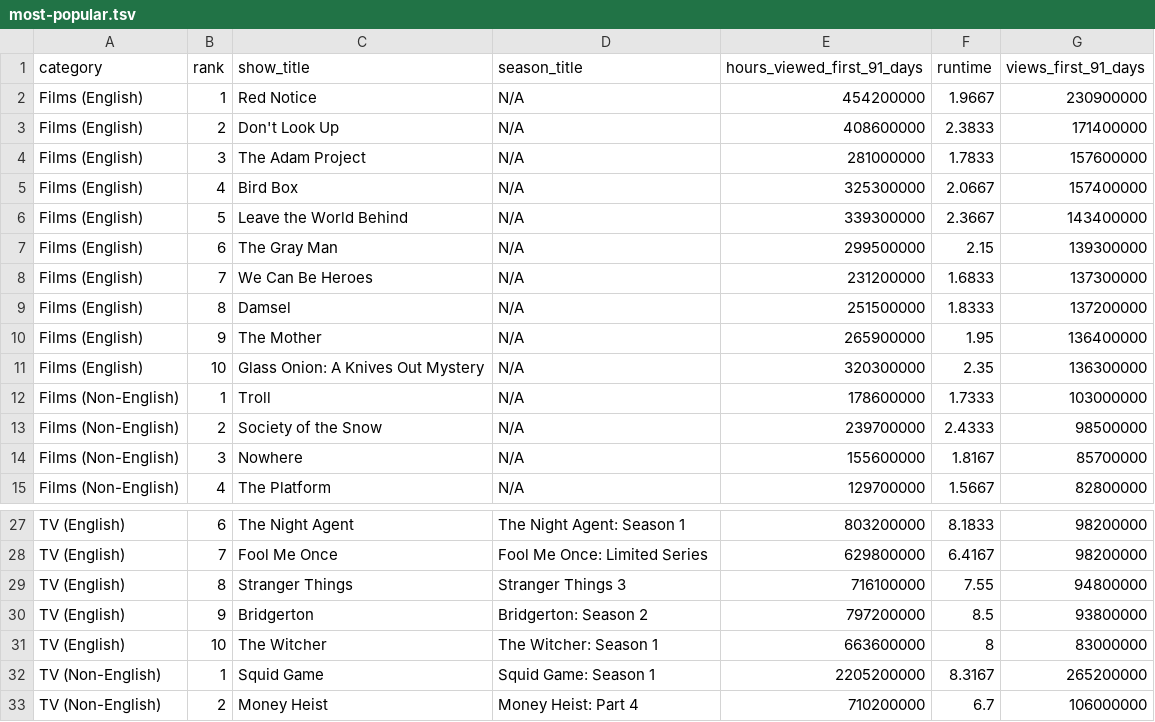
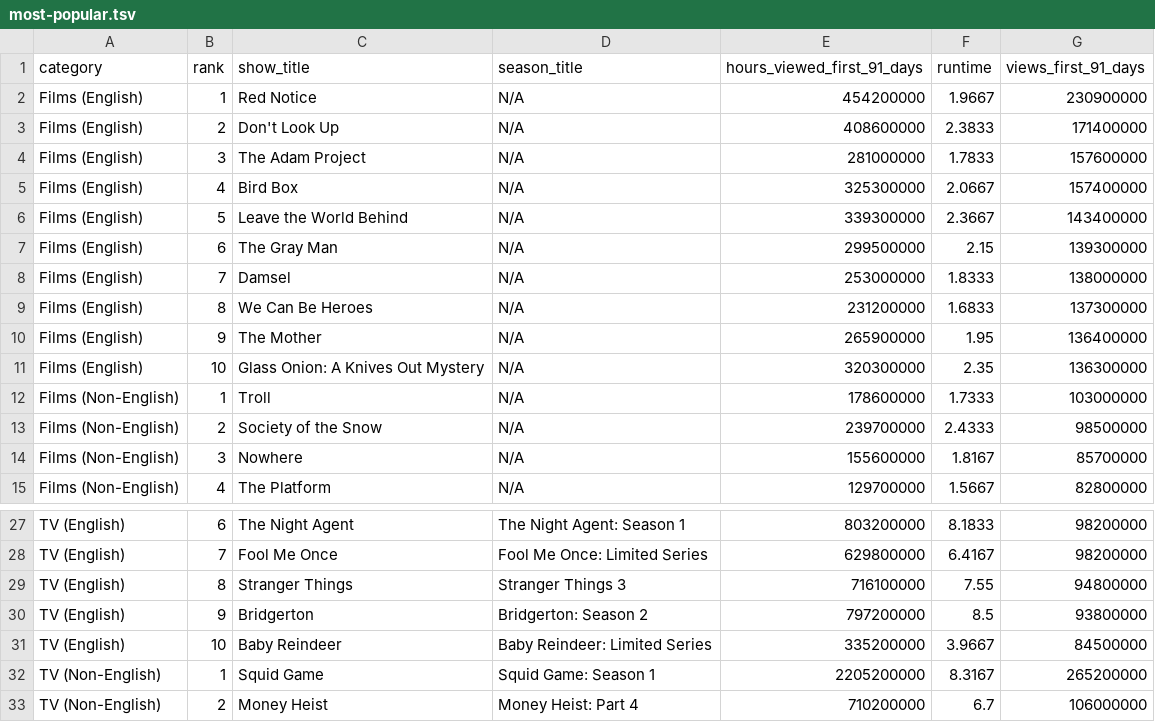
Before and after one commit to dbready/netflix_top10, a TSV file: most-popular.tsv, drawn as a sheet; only a part is shown, gaps mark what is left out.

```diff
--- a/most-popular.tsv
+++ b/most-popular.tsv
@@ -7,4 +7,4 @@ Films (English)	5	Leave the World Behind	N/A	339300000	2.3667	143400000
 Films (English)	6	The Gray Man	N/A	299500000	2.15	139300000
-Films (English)	7	We Can Be Heroes	N/A	231200000	1.6833	137300000
-Films (English)	8	Damsel	N/A	251500000	1.8333	137200000
+Films (English)	7	Damsel	N/A	253000000	1.8333	138000000
+Films (English)	8	We Can Be Heroes	N/A	231200000	1.6833	137300000
 Films (English)	9	The Mother	N/A	265900000	1.95	136400000
@@ -30,3 +30,3 @@ TV (English)	8	Stranger Things	Stranger Things 3	716100000	7.55	94800000
 TV (English)	9	Bridgerton	Bridgerton: Season 2	797200000	8.5	93800000
-TV (English)	10	The Witcher	The Witcher: Season 1	663600000	8	83000000
+TV (English)	10	Baby Reindeer	Baby Reindeer: Limited Series	335200000	3.9667	84500000
 TV (Non-English)	1	Squid Game	Squid Game: Season 1	2205200000	8.3167	265200000
```
Also changed, not shown: all-weeks-global.tsv.
